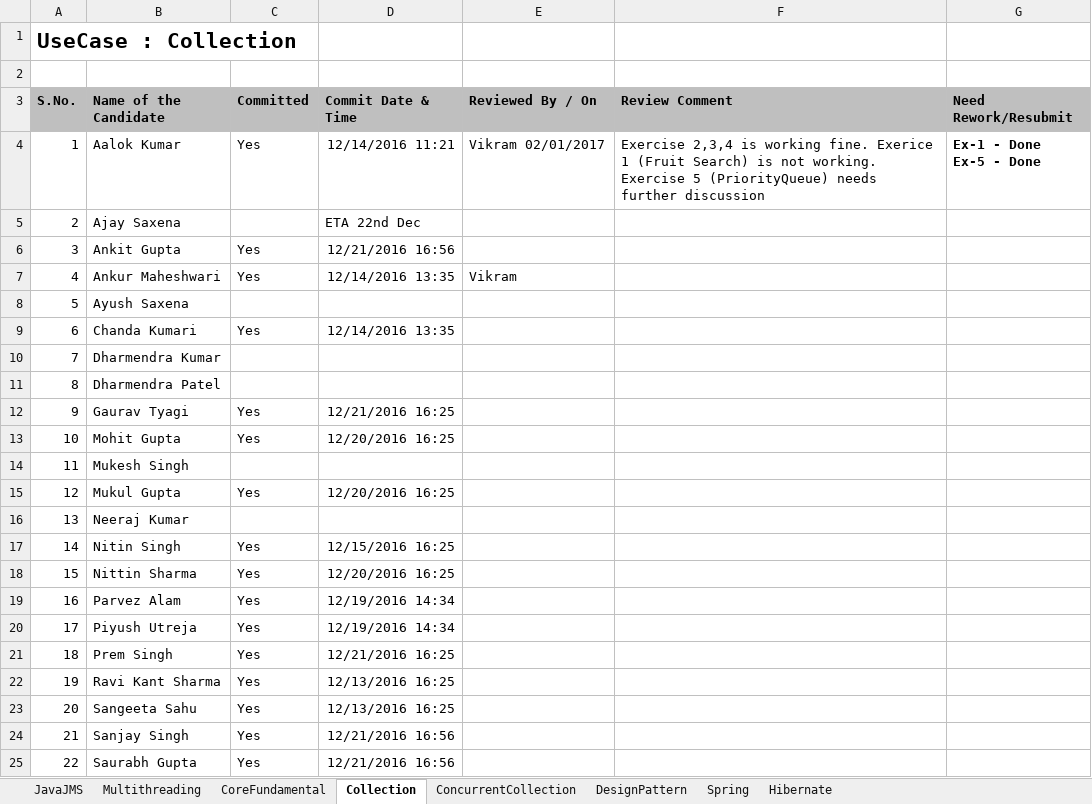
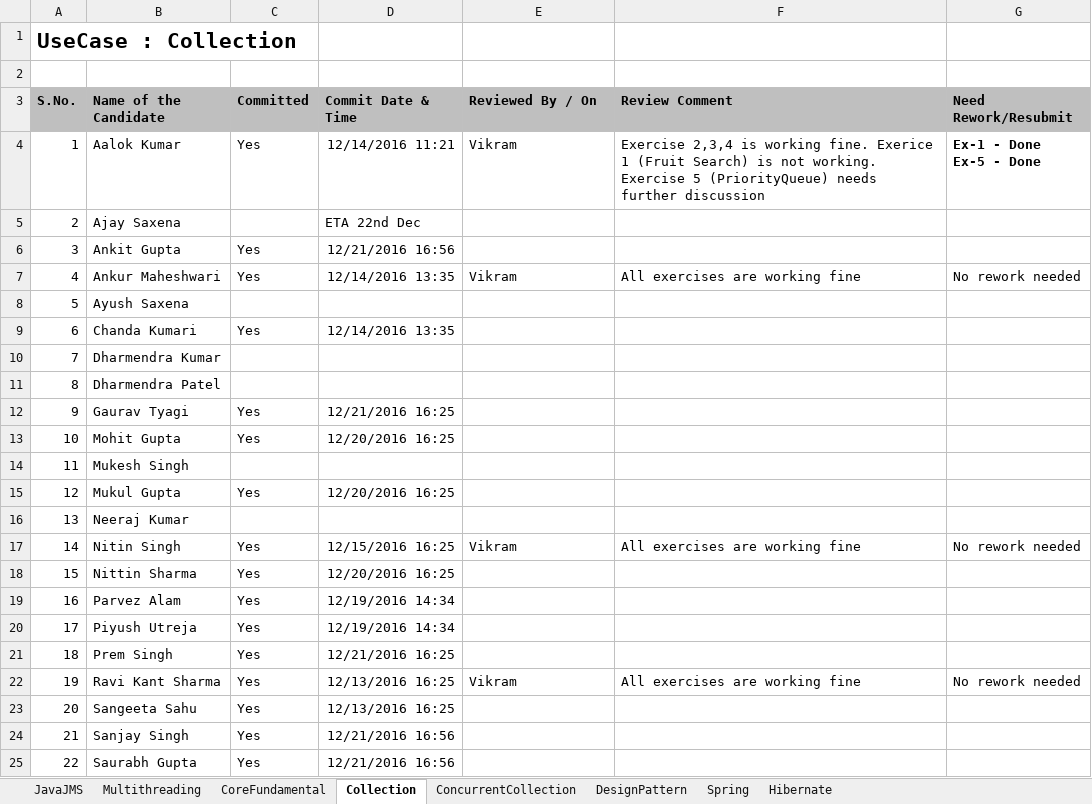
Before and after one commit to acegitrepo/java, an Excel workbook: ACE_UseCase_Update.xlsx, sheet Collection, drawn as a sheet; only a part is shown; values as stored, in another font and other column widths than the file's, no borders; the diff names each change by its address in the sheet, - before the commit and + after, or states it on an @@ line.

Commit message:
further reviews

```diff
--- a/ACE_UseCase_Update.xlsx (sheet Collection)
+++ b/ACE_UseCase_Update.xlsx (sheet Collection)
-E4 (Reviewed By / On): Vikram 02/01/2017
+E4 (Reviewed By / On): Vikram
-F7 (Review Comment): (empty)
+F7 (Review Comment): All exercises are working fine
-G7 (Need Rework/Resubmit): (empty)
+G7 (Need Rework/Resubmit): No rework needed
-E17 (Reviewed By / On): (empty)
+E17 (Reviewed By / On): Vikram
-F17 (Review Comment): (empty)
+F17 (Review Comment): All exercises are working fine
-G17 (Need Rework/Resubmit): (empty)
+G17 (Need Rework/Resubmit): No rework needed
-E22 (Reviewed By / On): (empty)
+E22 (Reviewed By / On): Vikram
-F22 (Review Comment): (empty)
+F22 (Review Comment): All exercises are working fine
-G22 (Need Rework/Resubmit): (empty)
+G22 (Need Rework/Resubmit): No rework needed
```
